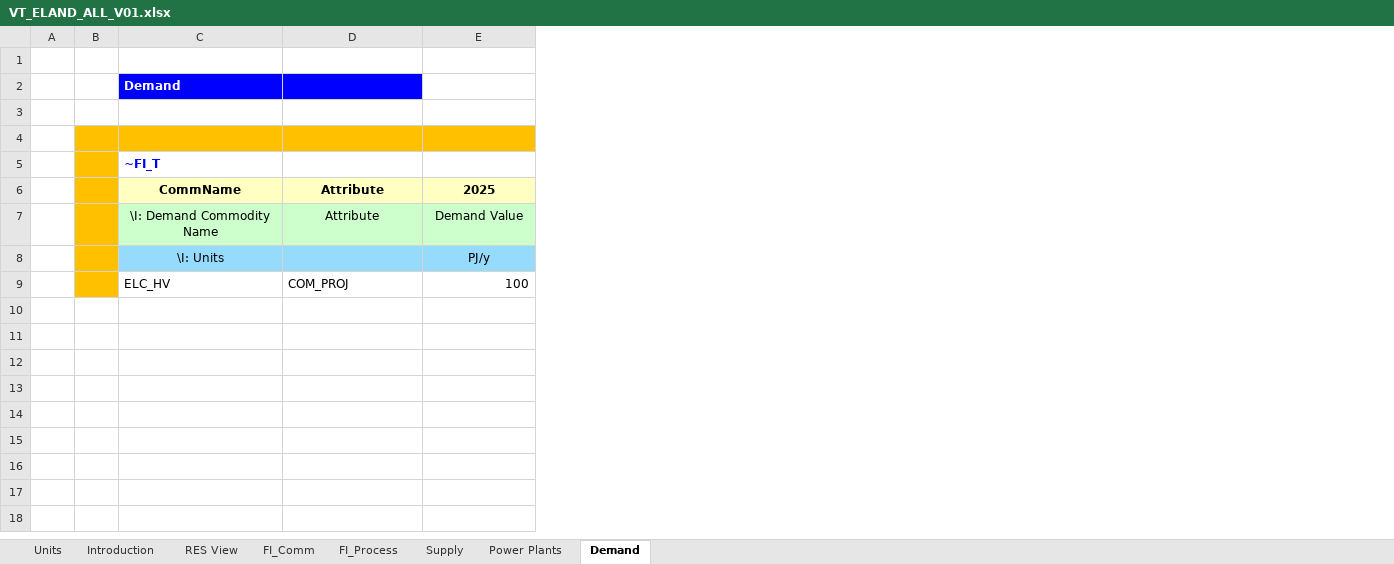
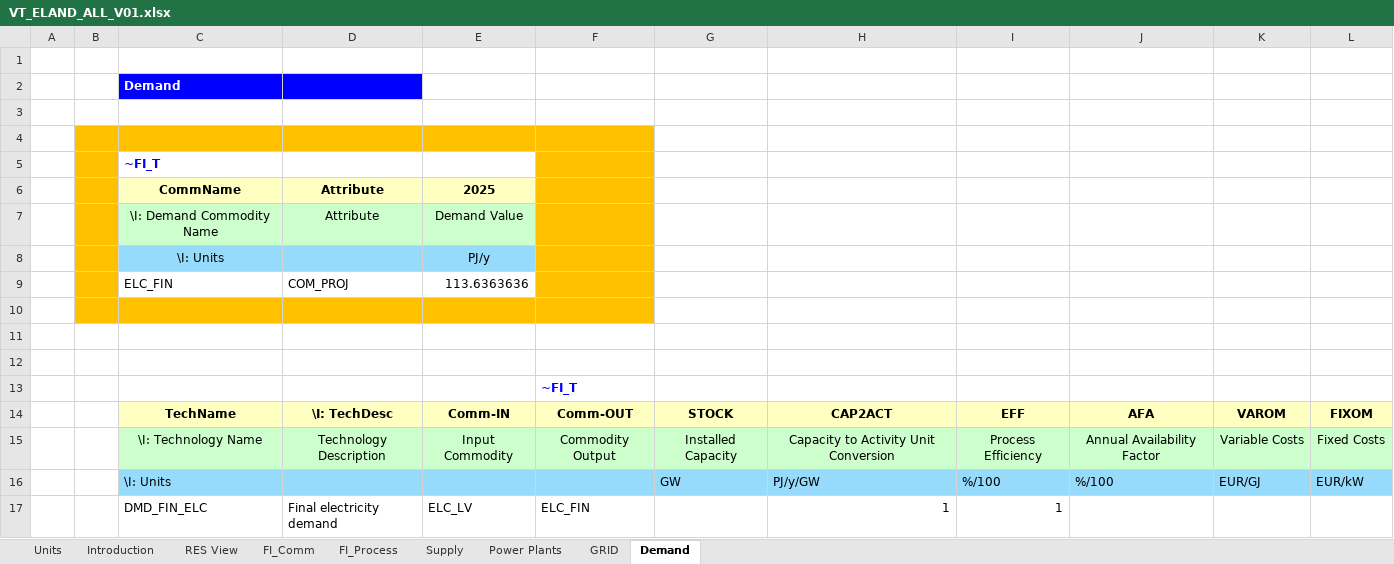
Before and after one commit to Koffadee/Matilda-Integrated-Energy-Resource-Planning, an Excel workbook: VT_ELAND_ALL_V01.xlsx, sheet Demand, drawn as a sheet; values as stored, in another font and other column widths than the file's, no borders; addresses are those after the commit; the diff names each change by its address in the sheet, - before the commit and + after, or states it on an @@ line.

```diff
--- a/VT_ELAND_ALL_V01.xlsx (sheet Demand)
+++ b/VT_ELAND_ALL_V01.xlsx (sheet Demand)
+sheet tab: GRID
+column F, empty
+column G, empty
+column H, empty
+column I, empty
+column J, empty
+column K, empty
+column L, empty
+row 9:  |  | ELC_FIN | COM_PROJ | 113.6363636
-row 10:  |  | ELC_HV | COM_PROJ | 100
+row 10: (empty)
-C10:E10 fill: none
+C10:E10 fill: #FFC000
+row 11: (empty)
+row 12: (empty)
+row 13:  |  |  |  |  | ~FI_T
+row 14:  |  | TechName | \I: TechDesc | Comm-IN | Comm-OUT | STOCK | CAP2ACT | EFF | AFA | VAROM | FIXOM
+row 15:  |  | \I: Technology Name | Technology Description | Input Commodity | Commodity Output | Installed Capacity | Capacity to Activity Unit Conversion | Process Efficiency | Annual Availability Factor | Variable Costs | Fixed Costs
+row 16:  |  | \I: Units |  |  |  | GW | PJ/y/GW | %/100 | %/100 | EUR/GJ | EUR/kW
+row 17:  |  | DMD_FIN_ELC | Final electricity demand | ELC_LV | ELC_FIN |  | 1 | 1
```
Also changed, not shown: sheet FI_Process, sheet FI_Comm, sheet Power Plants, sheet Supply, charts or pictures, SysSettings.xlsx.
